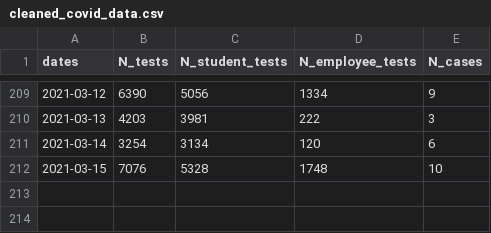
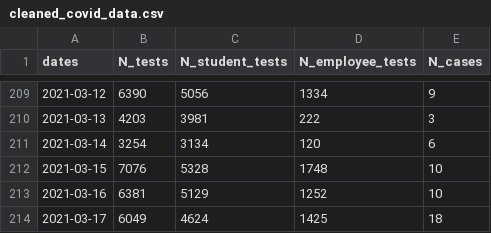
Before and after one commit to dashiellmassey/cornell-covid-dashboard, a CSV file: cleaned_covid_data.csv, drawn as a sheet; only a part is shown, gaps mark what is left out.

```diff
--- a/cleaned_covid_data.csv
+++ b/cleaned_covid_data.csv
@@ -212 +212,3 @@ dates,N_tests,N_student_tests,N_employee_tests,N_cases
 2021-03-15,7076,5328,1748,10
+2021-03-16,6381,5129,1252,10
+2021-03-17,6049,4624,1425,18
```
Also changed, not shown: docs/cleaned_covid_data.csv, 4 other files.
